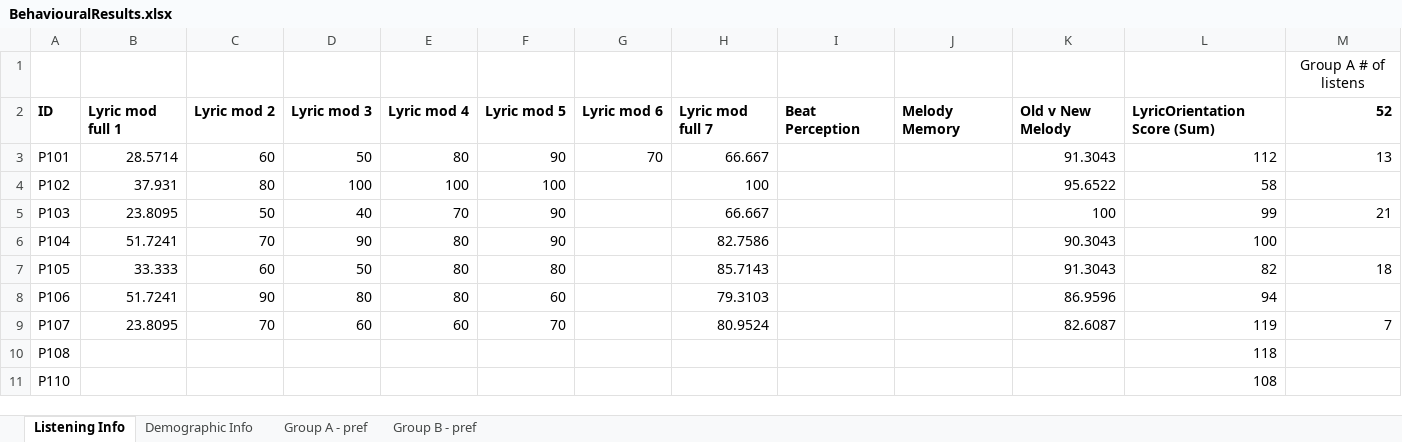
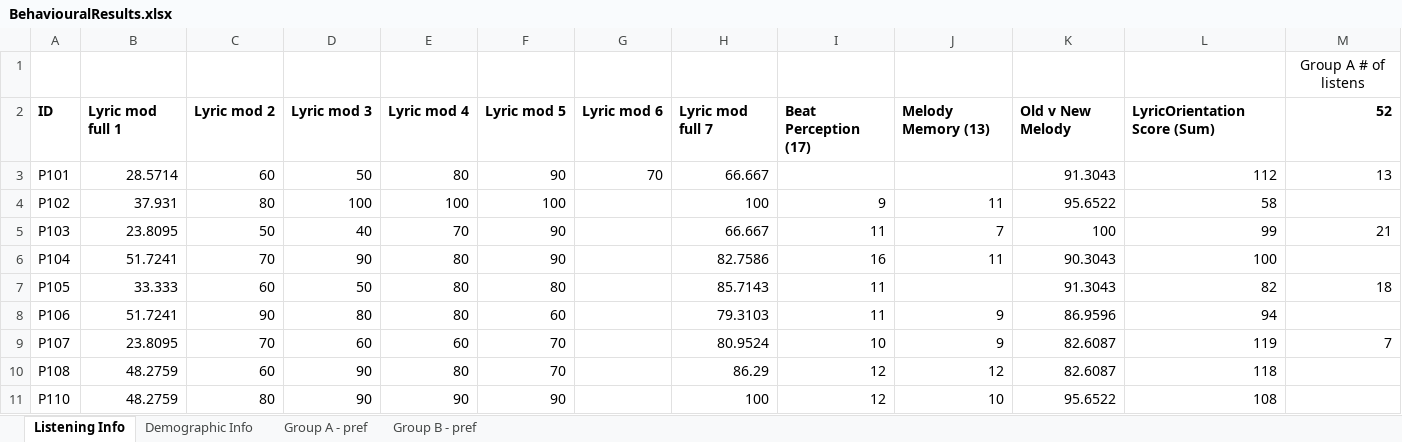
Before and after one commit to asternin/PhDProject, an Excel workbook: Music and Memory/Testing/BehaviouralResults.xlsx, sheet Listening Info, drawn as a sheet; only a part is shown; values as stored, in another font and other column widths than the file's, no borders; the diff covers the shown part only; the diff names each change by its address in the sheet, - before the commit and + after, or states it on an @@ line.

```diff
--- a/Music and Memory/Testing/BehaviouralResults.xlsx (sheet Listening Info)
+++ b/Music and Memory/Testing/BehaviouralResults.xlsx (sheet Listening Info)
-I2: Beat Perception
+I2: Beat Perception (17)
-J2: Melody Memory
+J2: Melody Memory (13)
-I4: (empty)
+I4: 9
-J4: (empty)
+J4: 11
-I5: (empty)
+I5: 11
-J5: (empty)
+J5: 7
-I6: (empty)
+I6: 16
-J6: (empty)
+J6: 11
-I7:I8: (empty)
+I7:I8: 11
-J8:J9: (empty)
+J8:J9: 9
-I9: (empty)
+I9: 10
-B10:B11: (empty)
+B10:B11: 48.2759
-C10: (empty)
+C10: 60
-D10:D11: (empty)
+D10:D11: 90
-E10: (empty)
+E10: 80
-F10: (empty)
+F10: 70
-H10: (empty)
+H10: 86.29
-I10:I11: (empty)
+I10:I11: 12
-J10: (empty)
+J10: 12
-K10: (empty)
+K10: 82.6087
-C11: (empty)
+C11: 80
-E11: (empty)
+E11: 90
-F11: (empty)
+F11: 90
-H11: (empty)
+H11: 100
-J11: (empty)
+J11: 10
-K11: (empty)
+K11: 95.6522
```
Also changed, not shown: 43 edited cells elsewhere in this sheet, 53 other files.
